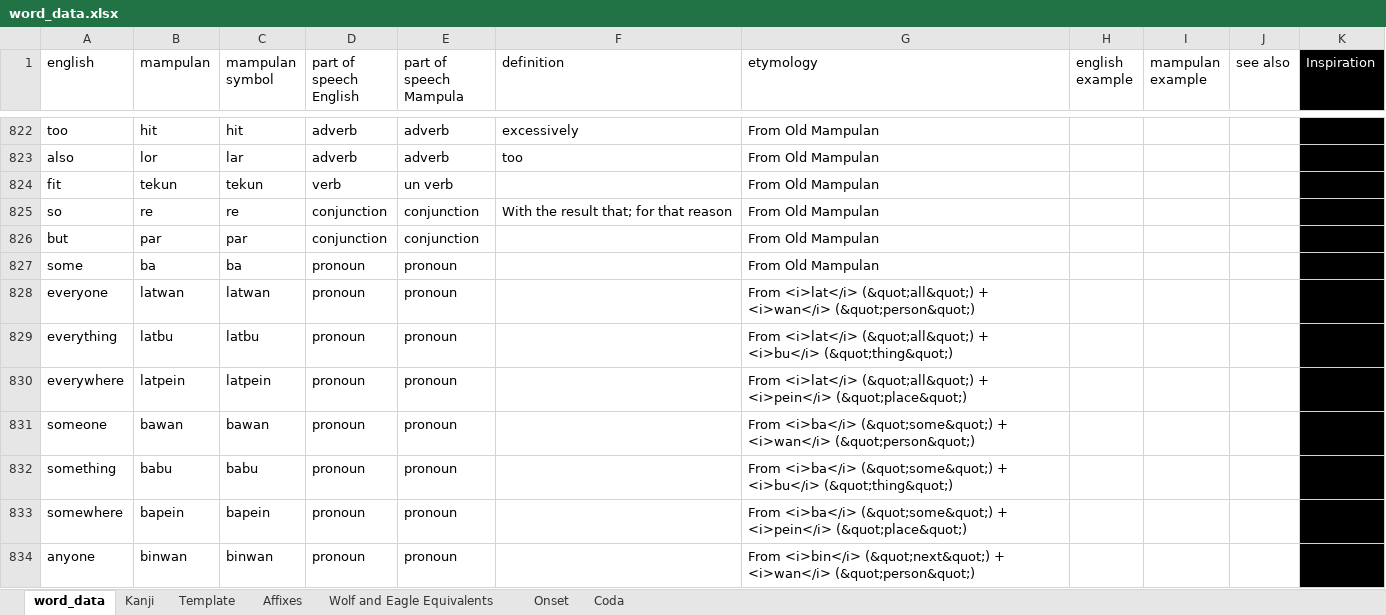
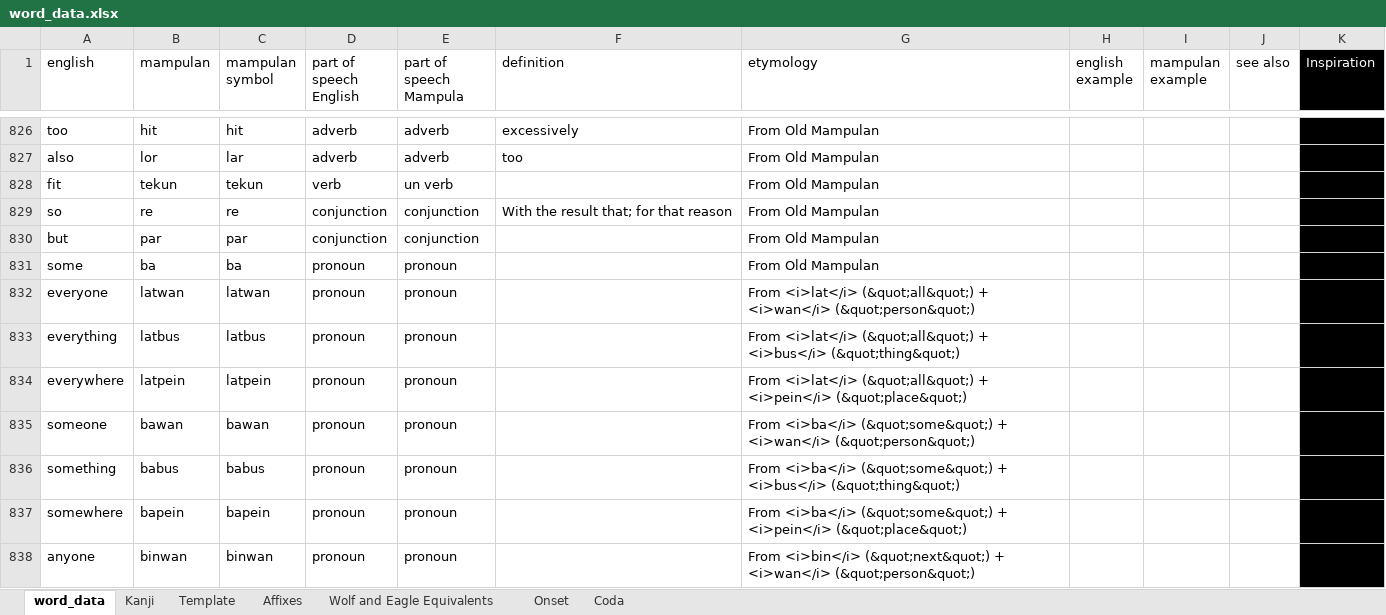
Before and after one commit to AlexAndPedro/alexandpedro.github.io, an Excel workbook: data/word_data.xlsx, sheet word_data, drawn as a sheet; only a part is shown, gaps mark what is left out; values as stored, in another font and other column widths than the file's, no borders; conditional formats not drawn; addresses are those after the commit; the diff covers the shown part only; the diff names each change by its address in the sheet, - before the commit and + after, or states it on an @@ line.

```diff
--- a/data/word_data.xlsx (sheet word_data)
+++ b/data/word_data.xlsx (sheet word_data)
-B833 (mampulan): latbu
+B833 (mampulan): latbus
-C833 (mampulan symbol): latbu
+C833 (mampulan symbol): latbus
-G833 (etymology): …(&quot;all&quot;) + <i>bu</i> (&quot;thing&quot;)
+G833 (etymology): …(&quot;all&quot;) + <i>bus</i> (&quot;thing&quot;)
-B836 (mampulan): babu
+B836 (mampulan): babus
-C836 (mampulan symbol): babu
+C836 (mampulan symbol): babus
-G836 (etymology): …(&quot;some&quot;) + <i>bu</i> (&quot;thing&quot;)
+G836 (etymology): …(&quot;some&quot;) + <i>bus</i> (&quot;thing&quot;)
```
Also changed, not shown: 94 added rows, 79 removed rows, 1 moved row and 128 edited cells elsewhere in this sheet, sheet Kanji, sheet Affixes, 1 other file.
